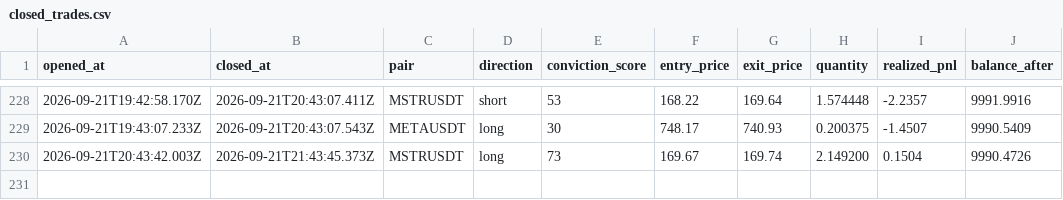
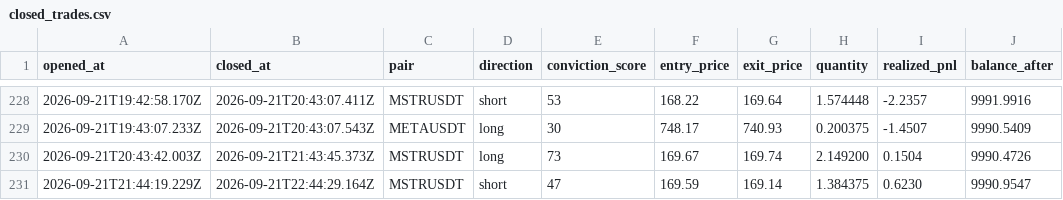
Before and after one commit to wisdomkings001/diagnos, a CSV file: agent/data/closed_trades.csv, drawn as a sheet; only a part is shown, gaps mark what is left out.

Commit message:
Diagnos P&L sync — 2026-09-21T23:14:28.888Z

```diff
--- a/agent/data/closed_trades.csv
+++ b/agent/data/closed_trades.csv
@@ -230 +230,2 @@ opened_at,closed_at,pair,direction,conviction_score,entry_price,exit_price,quant
 2026-09-21T20:43:42.003Z,2026-09-21T21:43:45.373Z,MSTRUSDT,long,73,169.67,169.74,2.149200,0.1504,9990.4726
+2026-09-21T21:44:19.229Z,2026-09-21T22:44:29.164Z,MSTRUSDT,short,47,169.59,169.14,1.384375,0.6230,9990.9547
```
